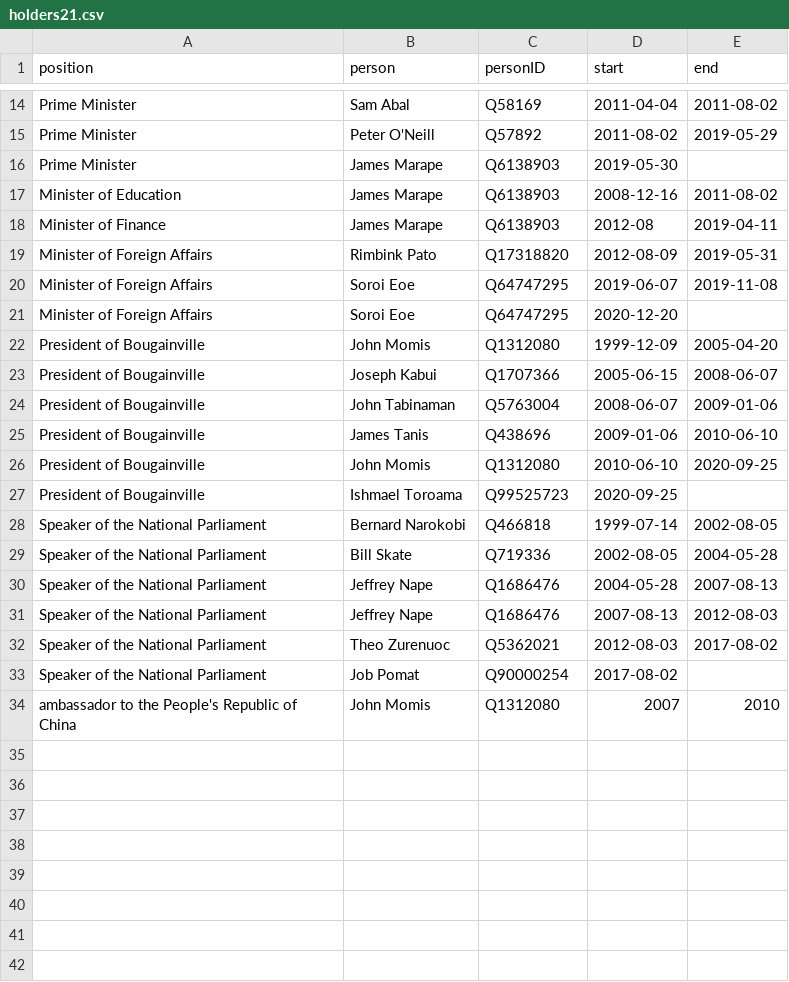
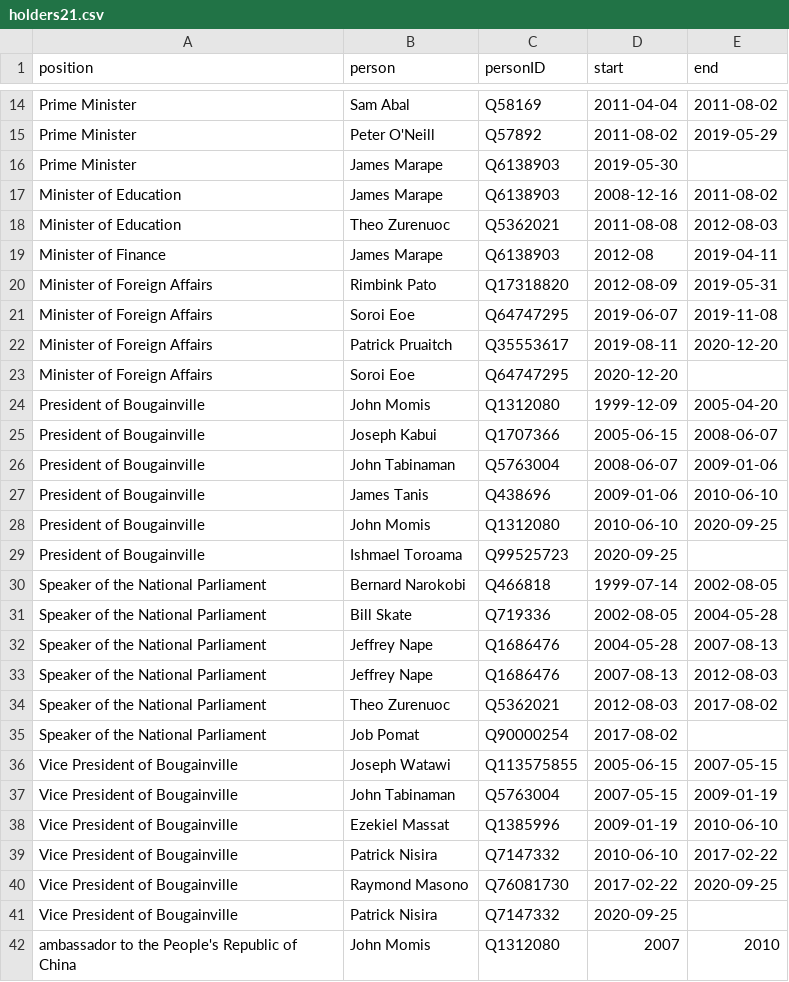
Before and after one commit to every-politician-scrapers/papua-new-guinea, a CSV file: html/holders21.csv, drawn as a sheet; only a part is shown, gaps mark what is left out.

```diff
--- a/html/holders21.csv
+++ b/html/holders21.csv
@@ -17,2 +17,3 @@ Prime Minister,James Marape,Q6138903,2019-05-30,
 Minister of Education,James Marape,Q6138903,2008-12-16,2011-08-02
+Minister of Education,Theo Zurenuoc,Q5362021,2011-08-08,2012-08-03
 Minister of Finance,James Marape,Q6138903,2012-08,2019-04-11
@@ -20,2 +21,3 @@ Minister of Foreign Affairs,Rimbink Pato,Q17318820,2012-08-09,2019-05-31
 Minister of Foreign Affairs,Soroi Eoe,Q64747295,2019-06-07,2019-11-08
+Minister of Foreign Affairs,Patrick Pruaitch,Q35553617,2019-08-11,2020-12-20
 Minister of Foreign Affairs,Soroi Eoe,Q64747295,2020-12-20,
@@ -33,2 +35,8 @@ Speaker of the National Parliament,Theo Zurenuoc,Q5362021,2012-08-03,2017-08-02
 Speaker of the National Parliament,Job Pomat,Q90000254,2017-08-02,
+Vice President of Bougainville,Joseph Watawi,Q113575855,2005-06-15,2007-05-15
+Vice President of Bougainville,John Tabinaman,Q5763004,2007-05-15,2009-01-19
+Vice President of Bougainville,Ezekiel Massat,Q1385996,2009-01-19,2010-06-10
+Vice President of Bougainville,Patrick Nisira,Q7147332,2010-06-10,2017-02-22
+Vice President of Bougainville,Raymond Masono,Q76081730,2017-02-22,2020-09-25
+Vice President of Bougainville,Patrick Nisira,Q7147332,2020-09-25,
 ambassador to the People's Republic of China,John Momis,Q1312080,2007,2010
```
Also changed, not shown: html/bio.csv, html/positions.csv, 3 other files.
